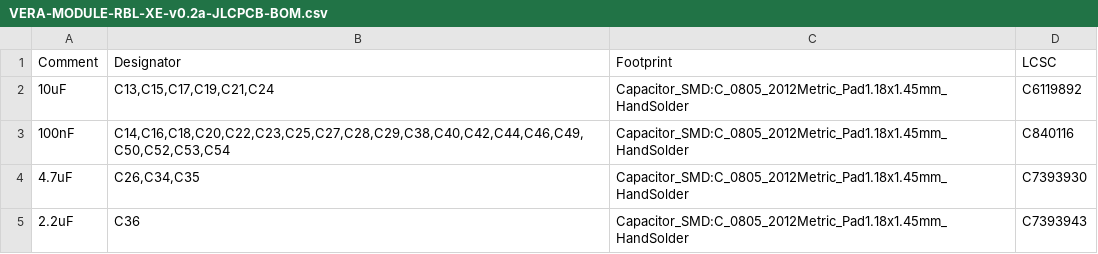
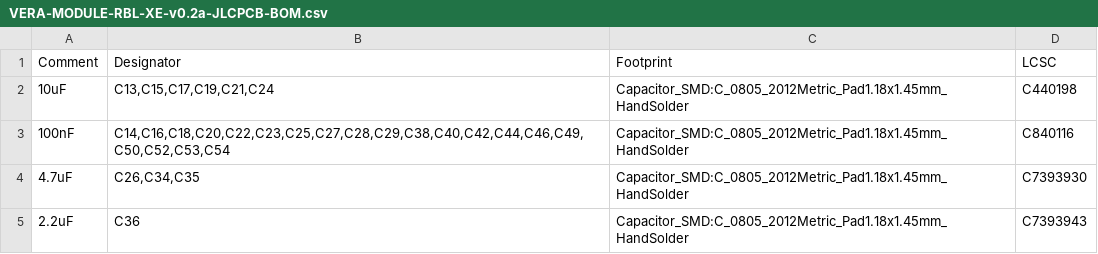
Before and after one commit to gianlucarenzi/Vera-Module-RBL-XE, a CSV file: VERA-MODULE-RBL-XE-v0.2a-JLCPCB-BOM.csv, drawn as a sheet; only a part is shown.

Commit message:
Capacitor 10uF 0805 change LCSC code. These are more common

```diff
--- a/VERA-MODULE-RBL-XE-v0.2a-JLCPCB-BOM.csv
+++ b/VERA-MODULE-RBL-XE-v0.2a-JLCPCB-BOM.csv
@@ -1,3 +1,3 @@
 Comment,Designator,Footprint,LCSC
-10uF,"C13,C15,C17,C19,C21,C24",Capacitor_SMD:C_0805_2012Metric_Pad1.18x1.45mm_HandSolder,C6119892
+10uF,"C13,C15,C17,C19,C21,C24",Capacitor_SMD:C_0805_2012Metric_Pad1.18x1.45mm_HandSolder,C440198
 100nF,"C14,C16,C18,C20,C22,C23,C25,C27,C28,C29,C38,C40,C42,C44,C46,C49,C50,C52,C53,C54",Capacitor_SMD:C_0805_2012Metric_Pad1.18x1.45mm_HandSolder,C840116
```
Also changed, not shown: VERA-MODULE-RBL.csv, 3 other files.
